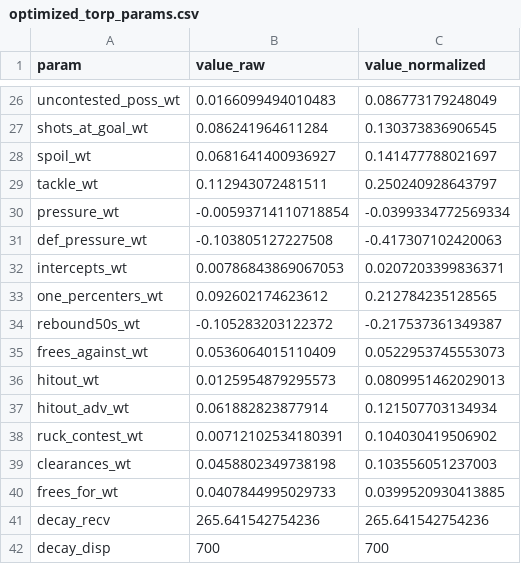
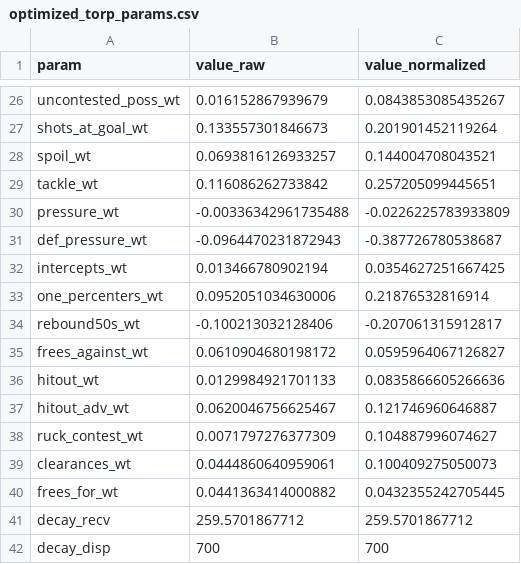
Before and after one commit to peteowen1/torp, a CSV file: data-raw/03-ratings/optimized_torp_params.csv, drawn as a sheet; only a part is shown, gaps mark what is left out; the diff covers the shown part only.

```diff
--- a/data-raw/03-ratings/optimized_torp_params.csv
+++ b/data-raw/03-ratings/optimized_torp_params.csv
@@ -26,17 +26,17 @@
-"uncontested_poss_wt",0.0166099494010483,0.086773179248049
-"shots_at_goal_wt",0.086241964611284,0.130373836906545
-"spoil_wt",0.0681641400936927,0.141477788021697
-"tackle_wt",0.112943072481511,0.250240928643797
-"pressure_wt",-0.00593714110718854,-0.0399334772569334
-"def_pressure_wt",-0.103805127227508,-0.417307102420063
-"intercepts_wt",0.00786843869067053,0.0207203399836371
-"one_percenters_wt",0.092602174623612,0.212784235128565
-"rebound50s_wt",-0.105283203122372,-0.217537361349387
-"frees_against_wt",0.0536064015110409,0.0522953745553073
-"hitout_wt",0.0125954879295573,0.0809951462029013
-"hitout_adv_wt",0.061882823877914,0.121507703134934
-"ruck_contest_wt",0.00712102534180391,0.104030419506902
-"clearances_wt",0.0458802349738198,0.103556051237003
-"frees_for_wt",0.0407844995029733,0.0399520930413885
-"decay_recv",265.641542754236,265.641542754236
+"uncontested_poss_wt",0.016152867939679,0.0843853085435267
+"shots_at_goal_wt",0.133557301846673,0.201901452119264
+"spoil_wt",0.0693816126933257,0.144004708043521
+"tackle_wt",0.116086262733842,0.257205099445651
+"pressure_wt",-0.00336342961735488,-0.0226225783933809
+"def_pressure_wt",-0.0964470231872943,-0.387726780538687
+"intercepts_wt",0.013466780902194,0.0354627251667425
+"one_percenters_wt",0.0952051034630006,0.21876532816914
+"rebound50s_wt",-0.100213032128406,-0.207061315912817
+"frees_against_wt",0.0610904680198172,0.0595964067126827
+"hitout_wt",0.0129984921701133,0.0835866605266636
+"hitout_adv_wt",0.0620046756625467,0.121746960646887
+"ruck_contest_wt",0.0071797276377309,0.104887996074627
+"clearances_wt",0.0444860640959061,0.100409275050073
+"frees_for_wt",0.0441363414000882,0.0432355242705445
+"decay_recv",259.5701867712,259.5701867712
 "decay_disp",700,700
```
Also changed, not shown: 46 edited cells elsewhere in this file, 3 other files.
